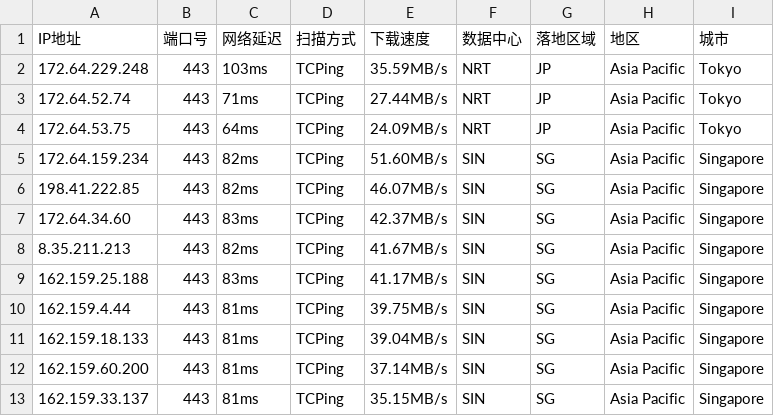
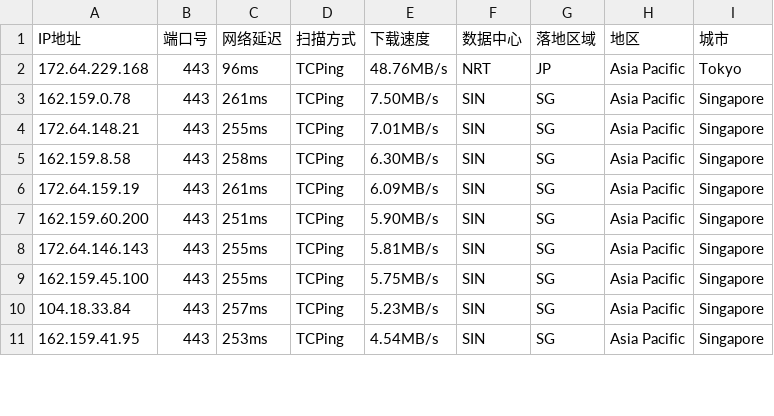
Before and after one commit to aihddelyy/Cloudflare_ips, a CSV file: CF.csv, drawn as a sheet; only a part is shown; the diff covers the shown part only.

```diff
--- a/CF.csv
+++ b/CF.csv
@@ -1,13 +1,11 @@
 IP地址,端口号,网络延迟,扫描方式,下载速度,数据中心,落地区域,地区,城市
-172.64.229.248,443,103ms,TCPing,35.59MB/s,NRT,JP,Asia Pacific,Tokyo
-172.64.52.74,443,71ms,TCPing,27.44MB/s,NRT,JP,Asia Pacific,Tokyo
-172.64.53.75,443,64ms,TCPing,24.09MB/s,NRT,JP,Asia Pacific,Tokyo
-172.64.159.234,443,82ms,TCPing,51.60MB/s,SIN,SG,Asia Pacific,Singapore
-198.41.222.85,443,82ms,TCPing,46.07MB/s,SIN,SG,Asia Pacific,Singapore
-172.64.34.60,443,83ms,TCPing,42.37MB/s,SIN,SG,Asia Pacific,Singapore
-8.35.211.213,443,82ms,TCPing,41.67MB/s,SIN,SG,Asia Pacific,Singapore
-162.159.25.188,443,83ms,TCPing,41.17MB/s,SIN,SG,Asia Pacific,Singapore
-162.159.4.44,443,81ms,TCPing,39.75MB/s,SIN,SG,Asia Pacific,Singapore
-162.159.18.133,443,81ms,TCPing,39.04MB/s,SIN,SG,Asia Pacific,Singapore
-162.159.60.200,443,81ms,TCPing,37.14MB/s,SIN,SG,Asia Pacific,Singapore
-162.159.33.137,443,81ms,TCPing,35.15MB/s,SIN,SG,Asia Pacific,Singapore
+172.64.229.168,443,96ms,TCPing,48.76MB/s,NRT,JP,Asia Pacific,Tokyo
+162.159.0.78,443,261ms,TCPing,7.50MB/s,SIN,SG,Asia Pacific,Singapore
+172.64.148.21,443,255ms,TCPing,7.01MB/s,SIN,SG,Asia Pacific,Singapore
+162.159.8.58,443,258ms,TCPing,6.30MB/s,SIN,SG,Asia Pacific,Singapore
+172.64.159.19,443,261ms,TCPing,6.09MB/s,SIN,SG,Asia Pacific,Singapore
+162.159.60.200,443,251ms,TCPing,5.90MB/s,SIN,SG,Asia Pacific,Singapore
+172.64.146.143,443,255ms,TCPing,5.81MB/s,SIN,SG,Asia Pacific,Singapore
+162.159.45.100,443,255ms,TCPing,5.75MB/s,SIN,SG,Asia Pacific,Singapore
+104.18.33.84,443,257ms,TCPing,5.23MB/s,SIN,SG,Asia Pacific,Singapore
+162.159.41.95,443,253ms,TCPing,4.54MB/s,SIN,SG,Asia Pacific,Singapore
```
Also changed, not shown: 33 edited cells elsewhere in this file, KR.csv, US.csv, 8 other files.
